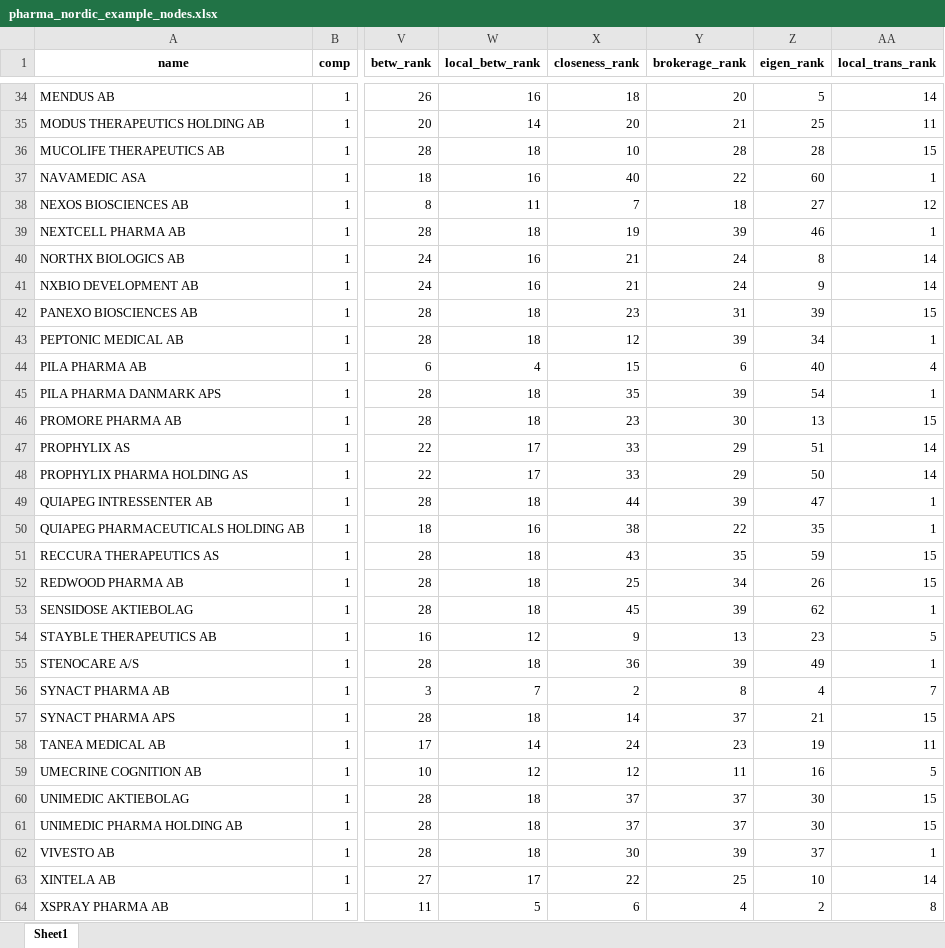
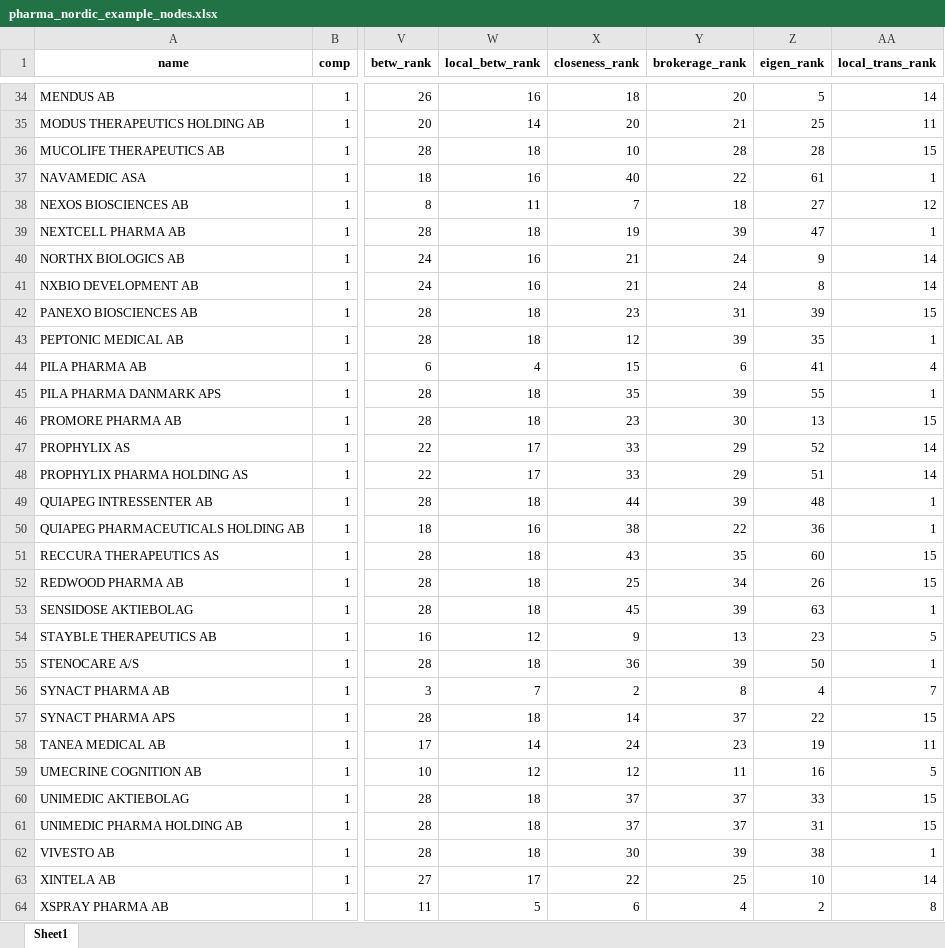
Before and after one commit to JacobLunding/netvaerksanalyse_cbs, an Excel workbook: output/pharma_nordic_example_nodes.xlsx, sheet Sheet1, drawn as a sheet; only a part is shown, gaps mark what is left out; values as stored, in another font and other column widths than the file's, no borders; the diff covers the shown part only; the diff names each change by its address in the sheet, - before the commit and + after, or states it on an @@ line.

```diff
--- a/output/pharma_nordic_example_nodes.xlsx (sheet Sheet1)
+++ b/output/pharma_nordic_example_nodes.xlsx (sheet Sheet1)
-Z37 (eigen_rank): 60
+Z37 (eigen_rank): 61
-Z39 (eigen_rank): 46
+Z39 (eigen_rank): 47
-Z40 (eigen_rank): 8
+Z40 (eigen_rank): 9
-Z41 (eigen_rank): 9
+Z41 (eigen_rank): 8
-Z43 (eigen_rank): 34
+Z43 (eigen_rank): 35
-Z44 (eigen_rank): 40
+Z44 (eigen_rank): 41
-Z45 (eigen_rank): 54
+Z45 (eigen_rank): 55
-Z47 (eigen_rank): 51
+Z47 (eigen_rank): 52
-Z48 (eigen_rank): 50
+Z48 (eigen_rank): 51
-Z49 (eigen_rank): 47
+Z49 (eigen_rank): 48
-Z50 (eigen_rank): 35
+Z50 (eigen_rank): 36
-Z51 (eigen_rank): 59
+Z51 (eigen_rank): 60
-Z53 (eigen_rank): 62
+Z53 (eigen_rank): 63
-Z55 (eigen_rank): 49
+Z55 (eigen_rank): 50
-Z57 (eigen_rank): 21
+Z57 (eigen_rank): 22
-Z60 (eigen_rank): 30
+Z60 (eigen_rank): 33
-Z61 (eigen_rank): 30
+Z61 (eigen_rank): 31
-Z62 (eigen_rank): 37
+Z62 (eigen_rank): 38
```
Also changed, not shown: 17 edited cells elsewhere in this sheet, output/pharma_nordic_example_net_description.xlsx, 36 other files.
